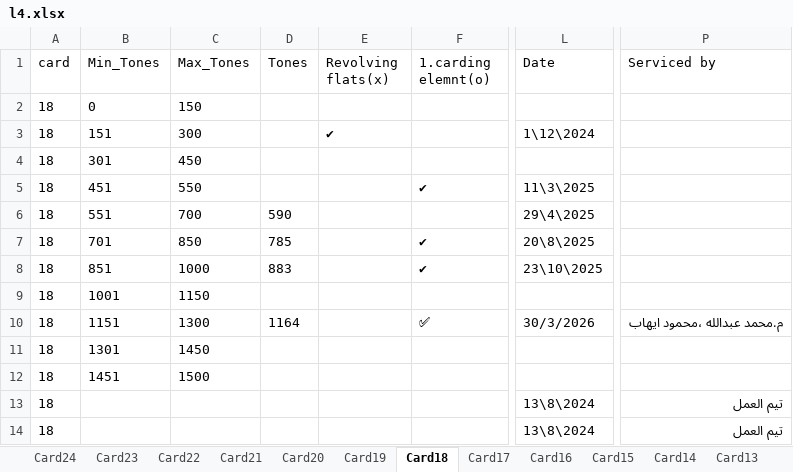
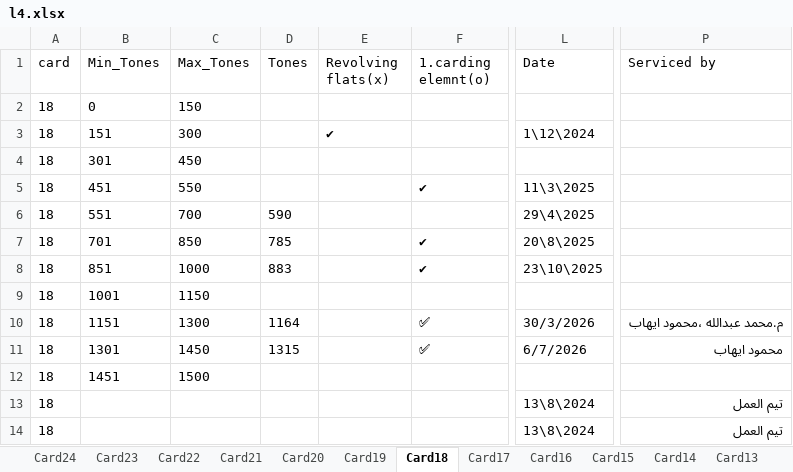
Before and after one commit to mahmedabdallh123/servise-card, an Excel workbook: l4.xlsx, sheet Card18, drawn as a sheet; only a part is shown, gaps mark what is left out; values as stored, in another font and other column widths than the file's, no borders; the diff names each change by its address in the sheet, - before the commit and + after, or states it on an @@ line.

Commit message:
تعديل يدوي في شيت Card18 by admin at 2026-07-06 12:51:30

```diff
--- a/l4.xlsx (sheet Card18)
+++ b/l4.xlsx (sheet Card18)
-D11 (Tones): (empty)
+D11 (Tones): 1315
-F11 (1.carding elemnt(o)): (empty)
+F11 (1.carding elemnt(o)): ✅
-L11 (Date): (empty)
+L11 (Date): 6/7/2026
-P11 (Serviced by): (empty)
+P11 (Serviced by): محمود ايهاب
```
